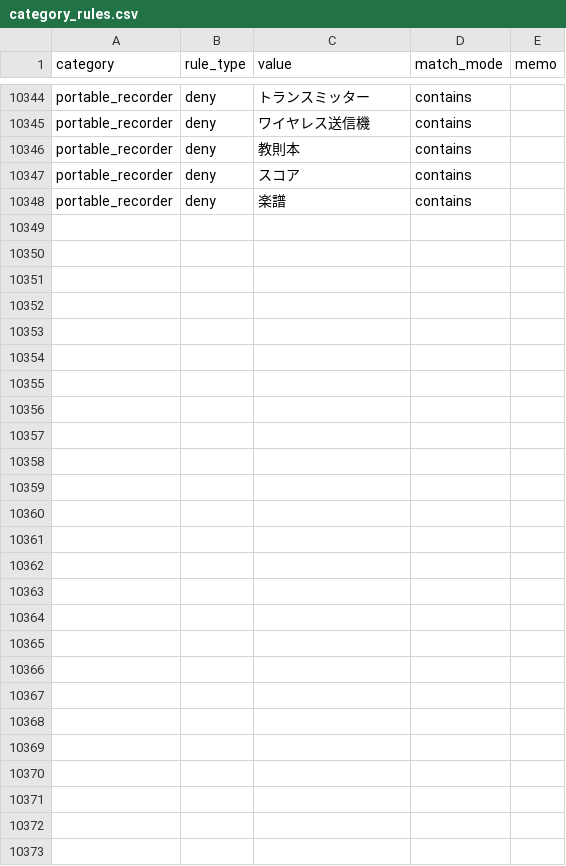
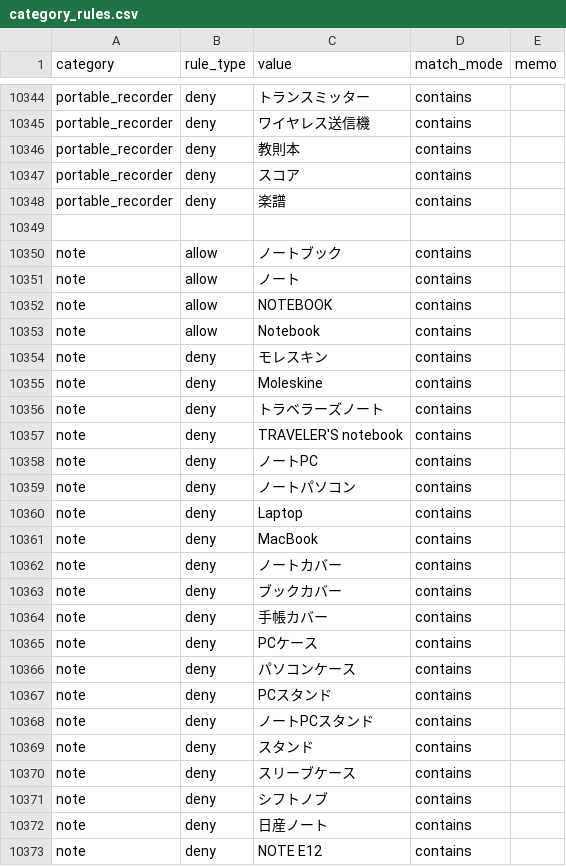
Before and after one commit to dreamcollect-lab/amazon_shopee_system, a CSV file: input/category_rules.csv, drawn as a sheet; only a part is shown, gaps mark what is left out.

Commit message:
Update category_rules.csv

```diff
--- a/input/category_rules.csv
+++ b/input/category_rules.csv
@@ -10348 +10348,26 @@ portable_recorder,deny,スコア,contains,
 portable_recorder,deny,楽譜,contains,
+
+note,allow,ノートブック,contains,
+note,allow,ノート,contains,
+note,allow,NOTEBOOK,contains,
+note,allow,Notebook,contains,
+note,deny,モレスキン,contains,
+note,deny,Moleskine,contains,
+note,deny,トラベラーズノート,contains,
+note,deny,TRAVELER'S notebook,contains,
+note,deny,ノートPC,contains,
+note,deny,ノートパソコン,contains,
+note,deny,Laptop,contains,
+note,deny,MacBook,contains,
+note,deny,ノートカバー,contains,
+note,deny,ブックカバー,contains,
+note,deny,手帳カバー,contains,
+note,deny,PCケース,contains,
+note,deny,パソコンケース,contains,
+note,deny,PCスタンド,contains,
+note,deny,ノートPCスタンド,contains,
+note,deny,スタンド,contains,
+note,deny,スリーブケース,contains,
+note,deny,シフトノブ,contains,
+note,deny,日産ノート,contains,
+note,deny,NOTE E12,contains,
```
